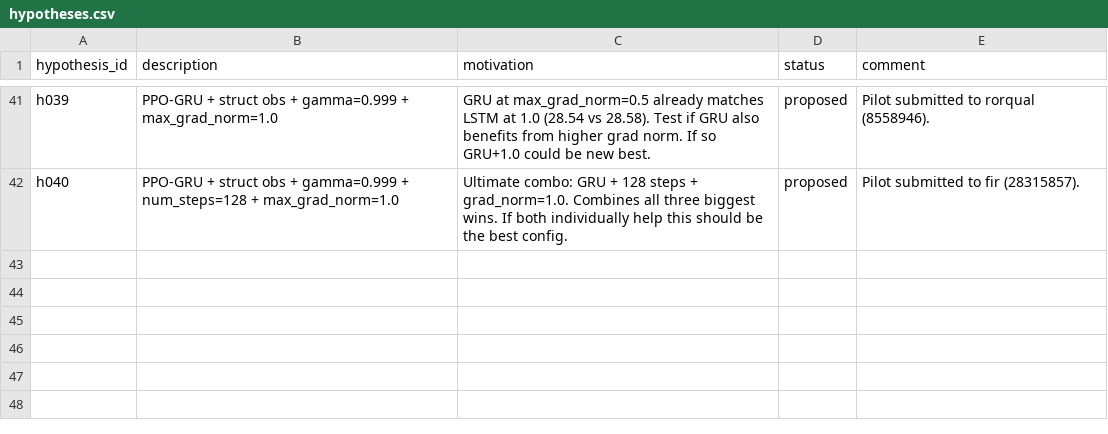
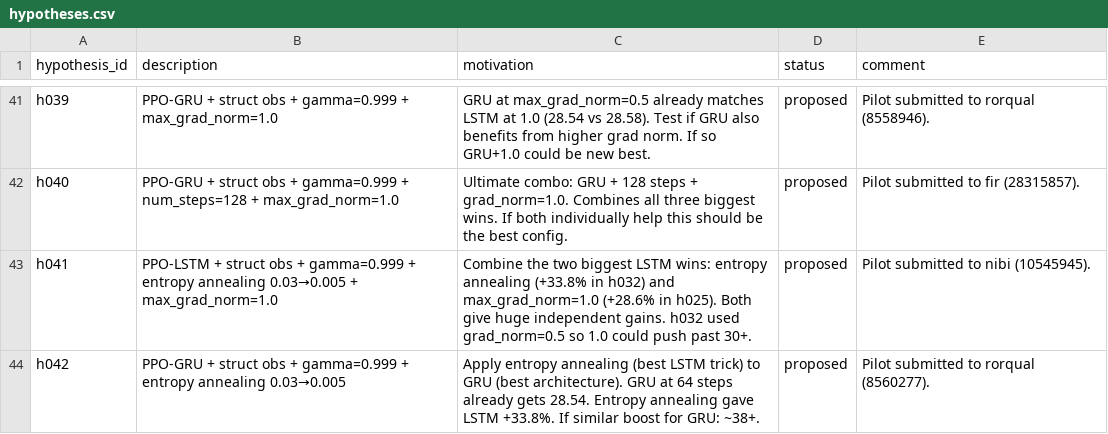
Before and after one commit to roger-creus/auto-craftax, a CSV file: results/hypotheses.csv, drawn as a sheet; only a part is shown, gaps mark what is left out; the diff covers the shown part only.

```diff
--- a/results/hypotheses.csv
+++ b/results/hypotheses.csv
@@ -42 +42,3 @@ h039,PPO-GRU + struct obs + gamma=0.999 + max_grad_norm=1.0,GRU at max_grad_norm
 h040,PPO-GRU + struct obs + gamma=0.999 + num_steps=128 + max_grad_norm=1.0,Ultimate combo: GRU + 128 steps + grad_norm=1.0. Combines all three biggest wins. If both individually help this should be the best config.,proposed,Pilot submitted to fir (28315857).
+h041,PPO-LSTM + struct obs + gamma=0.999 + entropy annealing 0.03→0.005 + max_grad_norm=1.0,Combine the two biggest LSTM wins: entropy annealing (+33.8% in h032) and max_grad_norm=1.0 (+28.6% in h025). Both give huge independent gains. h032 used grad_norm=0.5 so 1.0 could push past 30+.,proposed,Pilot submitted to nibi (10545945).
+h042,PPO-GRU + struct obs + gamma=0.999 + entropy annealing 0.03→0.005,Apply entropy annealing (best LSTM trick) to GRU (best architecture). GRU at 64 steps already gets 28.54. Entropy annealing gave LSTM +33.8%. If similar boost for GRU: ~38+.,proposed,Pilot submitted to rorqual (8560277).
```
Also changed, not shown: 2 added rows and 5 edited cells elsewhere in this file, results/experiments.csv, 7 other files.
